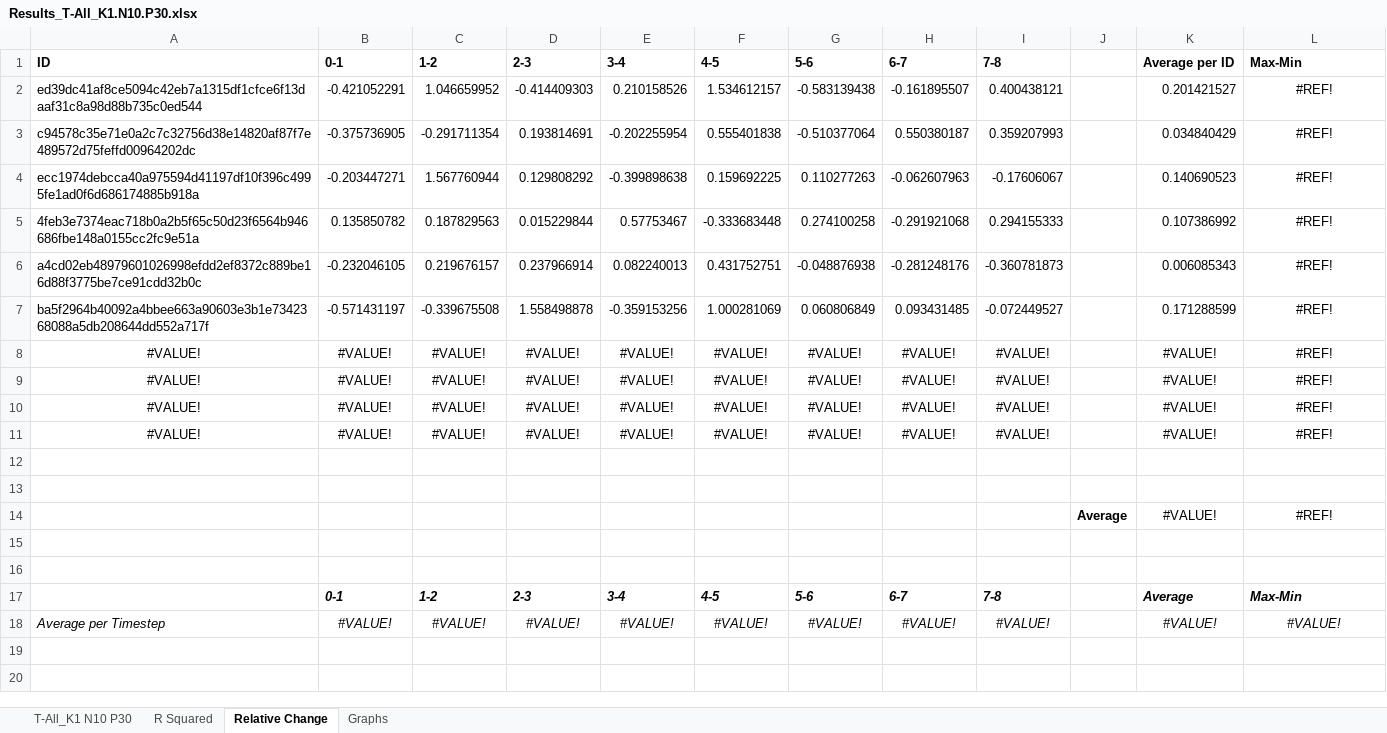
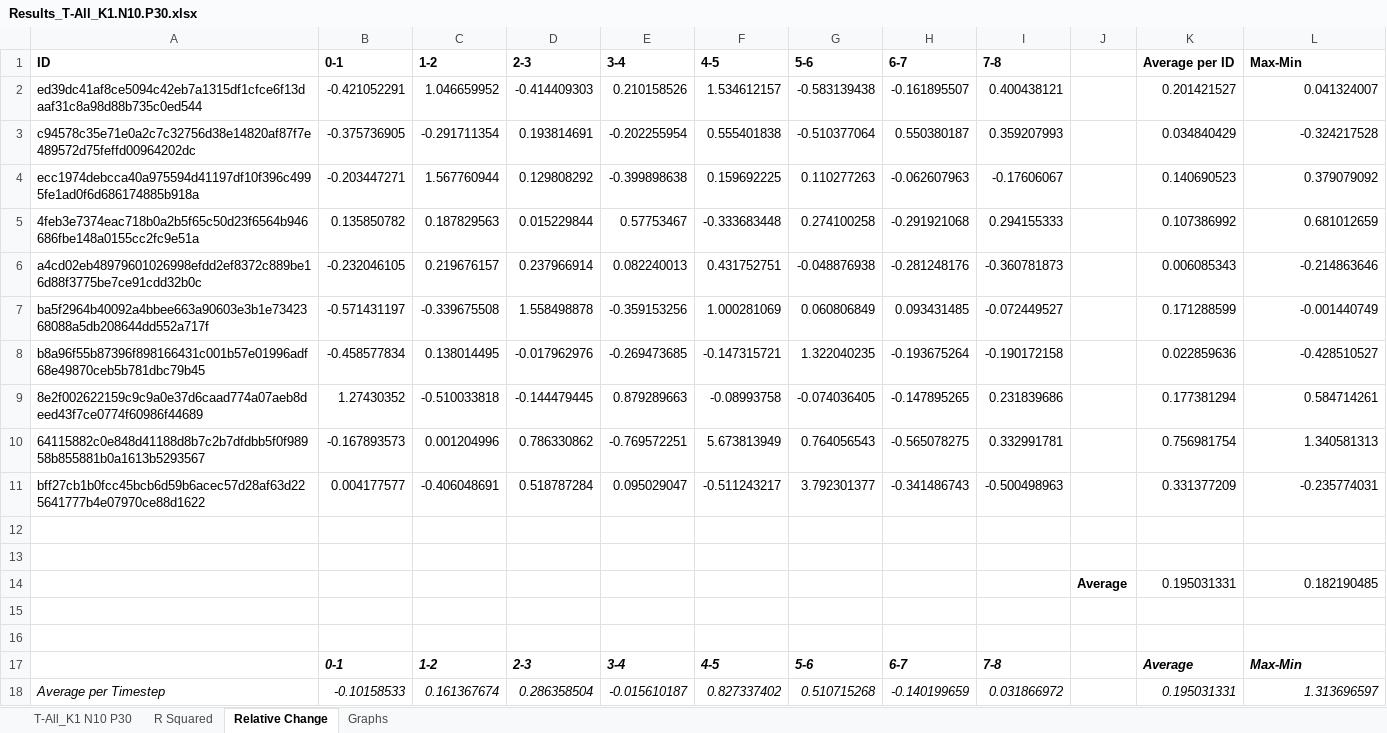
Before and after one commit to tmay22/Boolean_Network_SISOR_Degeneracy_Simulator, an Excel workbook: Cumulative_Outputs/Results/Results_T-All_K1.N10.P30.xlsx, sheet Relative Change, drawn as a sheet; values as stored, in another font and other column widths than the file's, no borders; conditional formats not drawn; removed rows and columns are numbered as before the commit, all else as after; the diff names each change by its address in the sheet, - before the commit and + after, or states it on an @@ line.

```diff
--- a/Cumulative_Outputs/Results/Results_T-All_K1.N10.P30.xlsx (sheet Relative Change)
+++ b/Cumulative_Outputs/Results/Results_T-All_K1.N10.P30.xlsx (sheet Relative Change)
-L2 (Max-Min): #REF!
+L2 (Max-Min): 0.041324007
-L2:L7 alignment: center
+L2:L7 alignment: right
-L3 (Max-Min): #REF!
+L3 (Max-Min): -0.324217528
-L4 (Max-Min): #REF!
+L4 (Max-Min): 0.379079092
-L5 (Max-Min): #REF!
+L5 (Max-Min): 0.681012659
-L6 (Max-Min): #REF!
+L6 (Max-Min): -0.214863646
-L7 (Max-Min): #REF!
+L7 (Max-Min): -0.001440749
-row 8: #VALUE! | #VALUE! | #VALUE! | #VALUE! | #VALUE! | #VALUE! | #VALUE! | #VALUE! | #VALUE! |  | #VALUE! | #REF!
-row 9: #VALUE! | #VALUE! | #VALUE! | #VALUE! | #VALUE! | #VALUE! | #VALUE! | #VALUE! | #VALUE! |  | #VALUE! | #REF!
-row 10: #VALUE! | #VALUE! | #VALUE! | #VALUE! | #VALUE! | #VALUE! | #VALUE! | #VALUE! | #VALUE! |  | #VALUE! | #REF!
-row 11: #VALUE! | #VALUE! | #VALUE! | #VALUE! | #VALUE! | #VALUE! | #VALUE! | #VALUE! | #VALUE! |  | #VALUE! | #REF!
+row 8: b8a96f55b87396f898166431c001b57e01996adf68e49870ceb5b781dbc79b45 | -0.458577834 | 0.138014495 | -0.017962976 | -0.269473685 | -0.147315721 | 1.322040235 | -0.193675264 | -0.190172158 |  | 0.022859636 | -0.428510527
+row 9: 8e2f002622159c9c9a0e37d6caad774a07aeb8deed43f7ce0774f60986f44689 | 1.27430352 | -0.510033818 | -0.144479445 | 0.879289663 | -0.08993758 | -0.074036405 | -0.147895265 | 0.231839686 |  | 0.177381294 | 0.584714261
+row 10: 64115882c0e848d41188d8b7c2b7dfdbb5f0f98958b855881b0a1613b5293567 | -0.167893573 | 0.001204996 | 0.786330862 | -0.769572251 | 5.673813949 | 0.764056543 | -0.565078275 | 0.332991781 |  | 0.756981754 | 1.340581313
+row 11: bff27cb1b0fcc45bcb6d59b6acec57d28af63d225641777b4e07970ce88d1622 | 0.004177577 | -0.406048691 | 0.518787284 | 0.095029047 | -0.511243217 | 3.792301377 | -0.341486743 | -0.500498963 |  | 0.331377209 | -0.235774031
-row 14:  |  |  |  |  |  |  |  |  | Average | #VALUE! | #REF!
+row 14:  |  |  |  |  |  |  |  |  | Average | 0.195031331 | 0.182190485
-row 18: Average per Timestep | #VALUE! | #VALUE! | #VALUE! | #VALUE! | #VALUE! | #VALUE! | #VALUE! | #VALUE! |  | #VALUE! | #VALUE!
+row 18: Average per Timestep | -0.10158533 | 0.161367674 | 0.286358504 | -0.015610187 | 0.827337402 | 0.510715268 | -0.140199659 | 0.031866972 |  | 0.195031331 | 1.313696597
```
Also changed, not shown: sheet R Squared, sheet T-All_K1 N10 P30, Cumulative_Outputs/Results/Results_T-All_K1.N10.P0.xlsx, Cumulative_Outputs/Results/Results_T-All_K1.N10.P10.xlsx, 9 other files.
